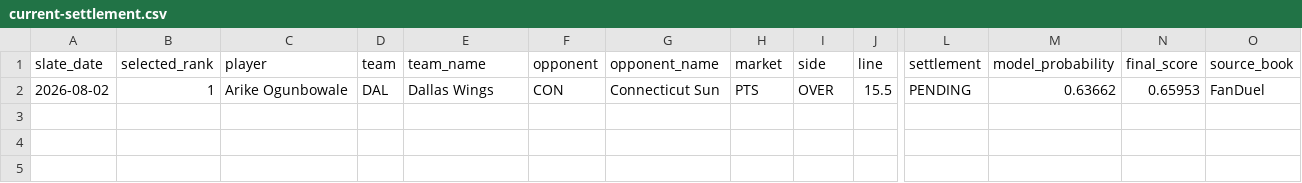
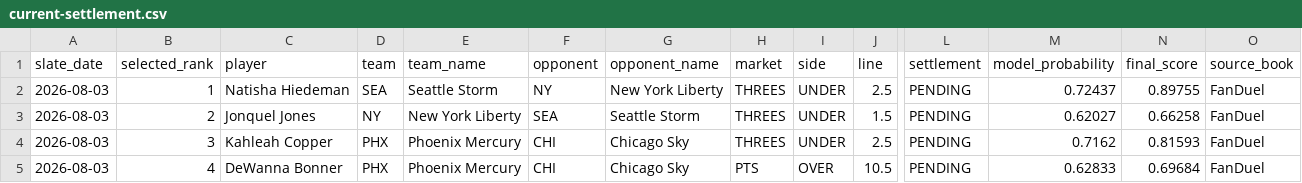
Before and after one commit to testqgw/SCP, a CSV file: wnba/output/current-settlement.csv, drawn as a sheet; only a part is shown, gaps mark what is left out; removed rows and columns are numbered as before the commit, all else as after; rows hold the shown columns only; the diff names each change by its address in the sheet, - before the commit and + after, or states it on an @@ line.

```diff
--- a/wnba/output/current-settlement.csv
+++ b/wnba/output/current-settlement.csv
-row 2: 2026-08-02 | 1 | Arike Ogunbowale | DAL | Dallas Wings | CON | Connecticut Sun | PTS | OVER | 15.5 | PENDING | 0.63662 | 0.65953 | FanDuel
+row 2: 2026-08-03 | 1 | Natisha Hiedeman | SEA | Seattle Storm | NY | New York Liberty | THREES | UNDER | 2.5 | PENDING | 0.72437 | 0.89755 | FanDuel
+row 3: 2026-08-03 | 2 | Jonquel Jones | NY | New York Liberty | SEA | Seattle Storm | THREES | UNDER | 1.5 | PENDING | 0.62027 | 0.66258 | FanDuel
+row 4: 2026-08-03 | 3 | Kahleah Copper | PHX | Phoenix Mercury | CHI | Chicago Sky | THREES | UNDER | 2.5 | PENDING | 0.7162 | 0.81593 | FanDuel
+row 5: 2026-08-03 | 4 | DeWanna Bonner | PHX | Phoenix Mercury | CHI | Chicago Sky | PTS | OVER | 10.5 | PENDING | 0.62833 | 0.69684 | FanDuel
```
Also changed, not shown: 8 other files.
